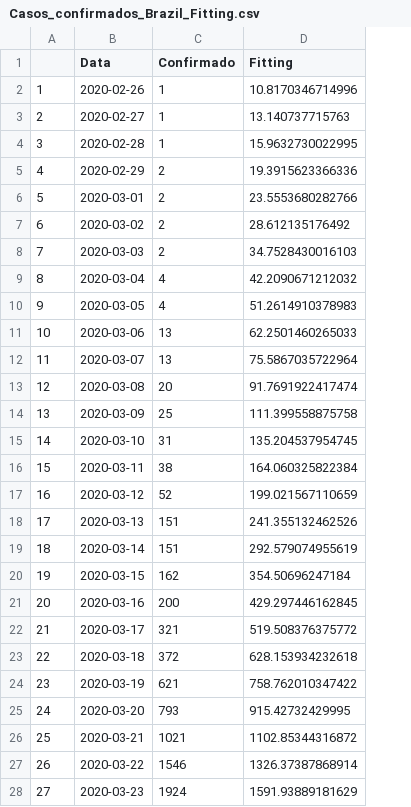
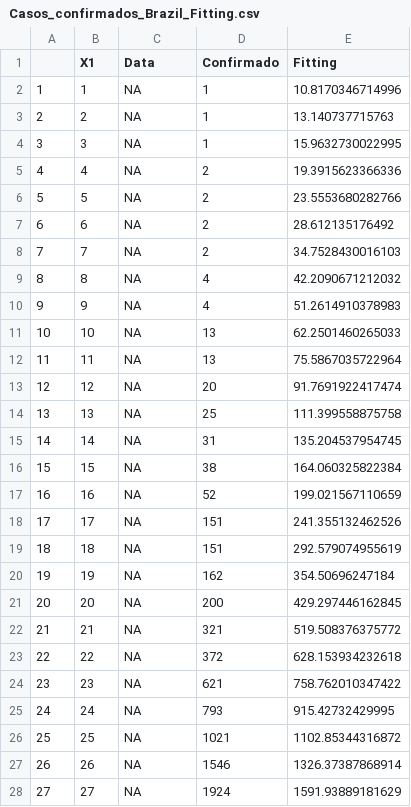
Before and after one commit to edneide/covid-19_Pernambuco, a CSV file: predicoes/Casos_confirmados_Brazil_Fitting.csv, drawn as a sheet; only a part is shown; addresses are those after the commit; the diff covers the shown part only; the diff names each change by its address in the sheet, - before the commit and + after, or states it on an @@ line.

```diff
--- a/predicoes/Casos_confirmados_Brazil_Fitting.csv
+++ b/predicoes/Casos_confirmados_Brazil_Fitting.csv
+column B (X1), rows 2-28: 1 | 2 | 3 | 4 | 5 | 6 | 7 | 8 | 9 | 10 | 11 | 12 | 13 | 14 | 15 | 16 | 17 | 18 | 19 | 20 | 21 | 22 | 23 | 24 | 25 | 26 | 27
-C2 (Data): 2020-02-26
+C2 (Data): NA
-C3 (Data): 2020-02-27
+C3 (Data): NA
-C4 (Data): 2020-02-28
+C4 (Data): NA
-C5 (Data): 2020-02-29
+C5 (Data): NA
-C6 (Data): 2020-03-01
+C6 (Data): NA
-C7 (Data): 2020-03-02
+C7 (Data): NA
-C8 (Data): 2020-03-03
+C8 (Data): NA
-C9 (Data): 2020-03-04
+C9 (Data): NA
-C10 (Data): 2020-03-05
+C10 (Data): NA
-C11 (Data): 2020-03-06
+C11 (Data): NA
-C12 (Data): 2020-03-07
+C12 (Data): NA
-C13 (Data): 2020-03-08
+C13 (Data): NA
-C14 (Data): 2020-03-09
+C14 (Data): NA
-C15 (Data): 2020-03-10
+C15 (Data): NA
-C16 (Data): 2020-03-11
+C16 (Data): NA
-C17 (Data): 2020-03-12
+C17 (Data): NA
-C18 (Data): 2020-03-13
+C18 (Data): NA
-C19 (Data): 2020-03-14
+C19 (Data): NA
-C20 (Data): 2020-03-15
+C20 (Data): NA
-C21 (Data): 2020-03-16
+C21 (Data): NA
-C22 (Data): 2020-03-17
+C22 (Data): NA
-C23 (Data): 2020-03-18
+C23 (Data): NA
-C24 (Data): 2020-03-19
+C24 (Data): NA
-C25 (Data): 2020-03-20
+C25 (Data): NA
-C26 (Data): 2020-03-21
+C26 (Data): NA
-C27 (Data): 2020-03-22
+C27 (Data): NA
-C28 (Data): 2020-03-23
+C28 (Data): NA
```
Also changed, not shown: 17 edited cells elsewhere in this file, curvatura_ricci/forman_ricci_brasil.csv, curvatura_ricci/forman_ricci_mundial.csv, 2 other files.
